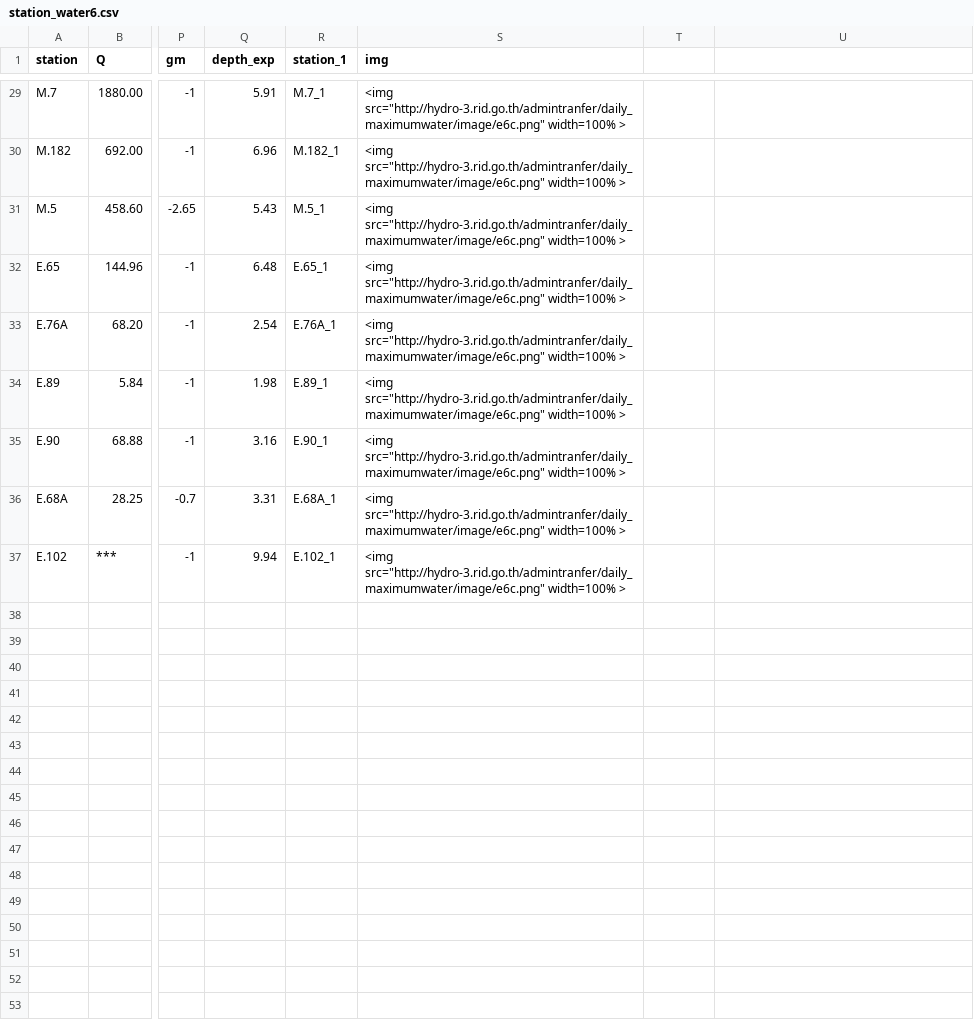
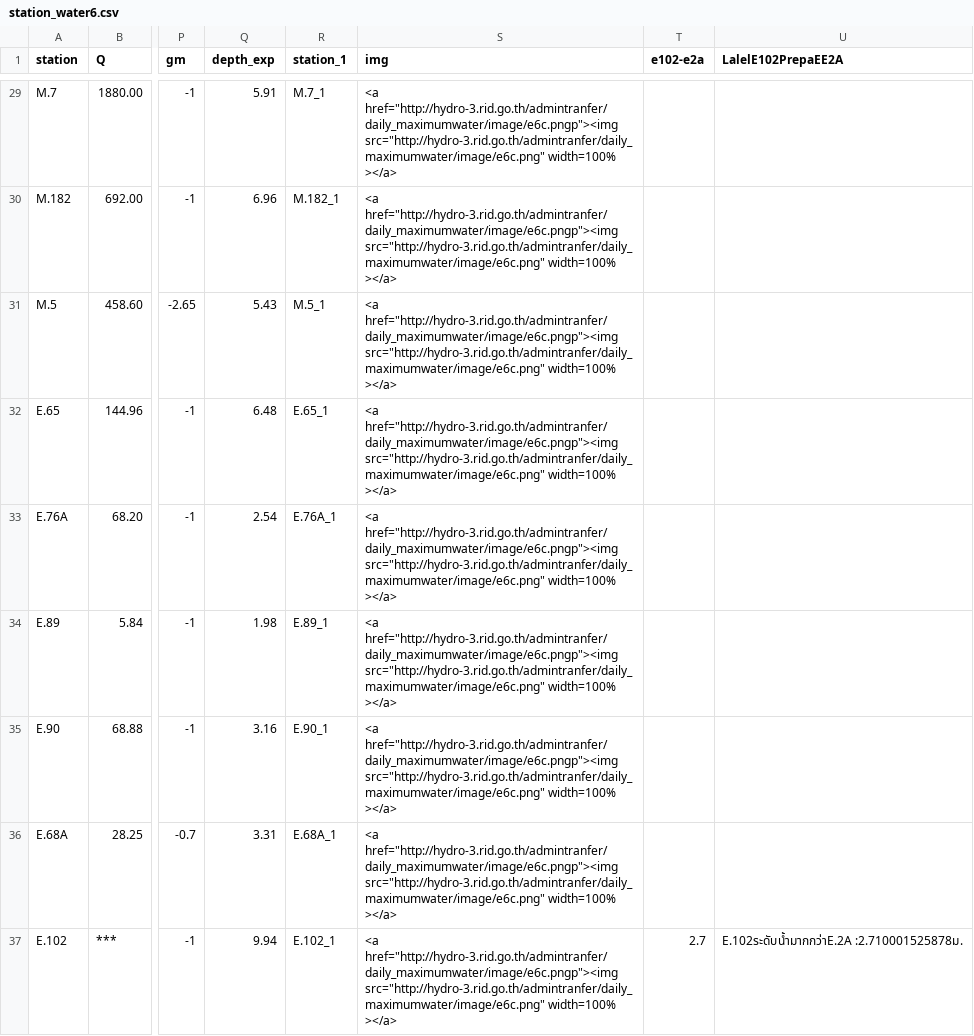
Before and after one commit to rattapong4500830013/map_stacionwater, a CSV file: station_water6.csv, drawn as a sheet; only a part is shown, gaps mark what is left out; the diff covers the shown part only; the diff names each change by its address in the sheet, - before the commit and + after, or states it on an @@ line.

```diff
--- a/station_water6.csv
+++ b/station_water6.csv
-T1: (empty)
+T1: e102-e2a
-U1: (empty)
+U1: LalelE102PrepaEE2A
-S29:S37 (img): <img src="http://hydro-3.rid.go.th/admintranfer/daily_maximumwater/image/e6c.png" width=100% >
+S29:S37 (img): <a href="http://hydro-3.rid.go.th/admintranfer/daily_maximumwater/image/e6c.pngp"><img src="http://hydro-3.rid.go.th/admintranfer/daily_maximumwater/image/e6c.png" width=100% ></a>
-T37 (e102-e2a): (empty)
+T37 (e102-e2a): 2.7
-U37 (LalelE102PrepaEE2A): (empty)
+U37 (LalelE102PrepaEE2A): E.102ระดับน้ำมากกว่าE.2A :2.710001525878ม.
```
Also changed, not shown: 27 edited cells elsewhere in this file.
